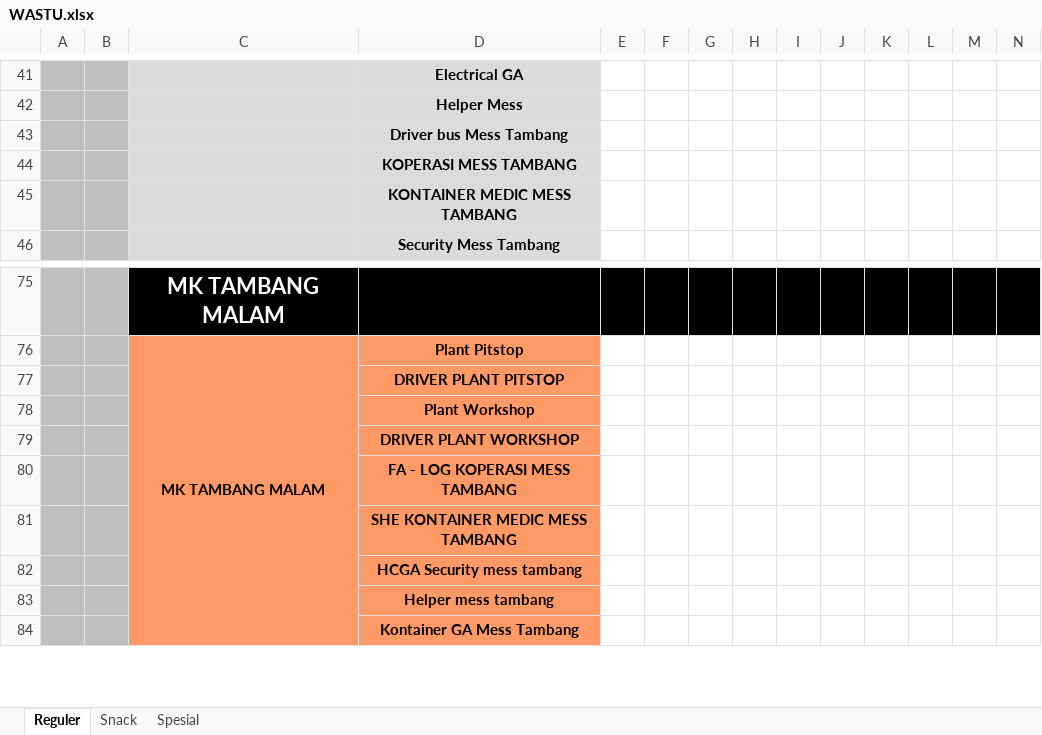
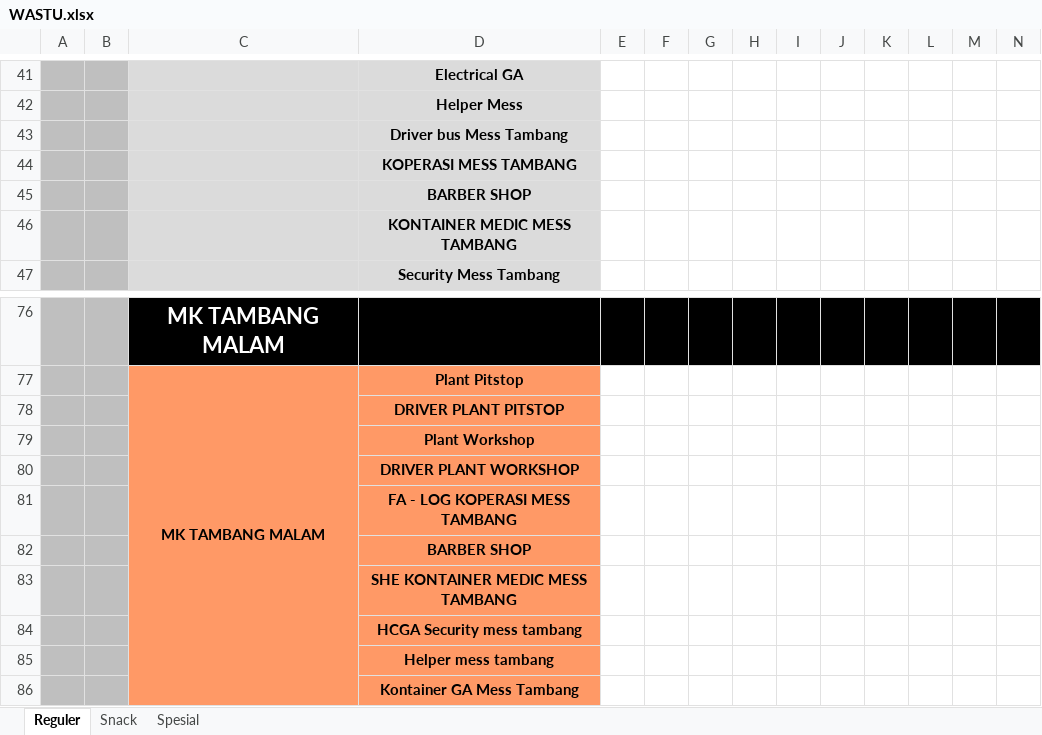
Before and after one commit to sekar11/hallohcga, an Excel workbook: resources/template/WASTU.xlsx, sheet Reguler, drawn as a sheet; only a part is shown, gaps mark what is left out; values as stored, in another font and other column widths than the file's, no borders; rows hold the shown columns only; the diff names each change by its address in the sheet, - before the commit and + after, or states it on an @@ line.

Commit message:
[UPDATE] - Montly report wastu barber shop

```diff
--- a/resources/template/WASTU.xlsx (sheet Reguler)
+++ b/resources/template/WASTU.xlsx (sheet Reguler)
+row 45:  |  |  | BARBER SHOP
+row 82:  |  |  | BARBER SHOP
```
Also changed, not shown: formulas that keep their value, 1 other file.
